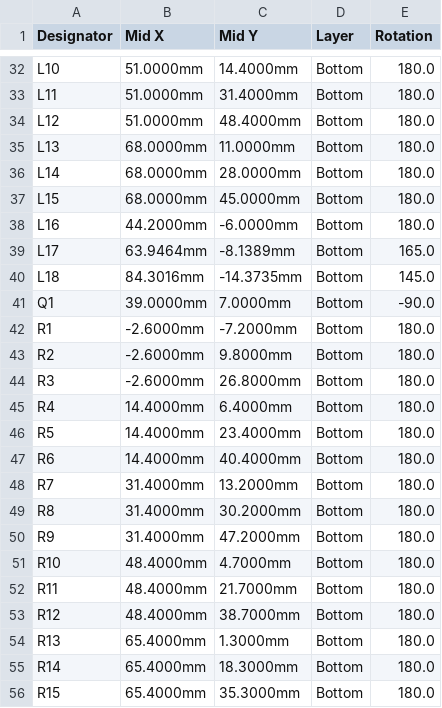
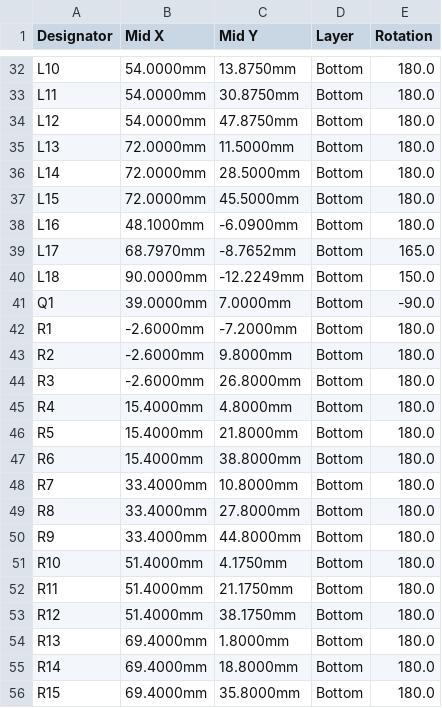
Before and after one commit to Shahabaz-Bagwan/ultra-choc-wings, a CSV file: jlcpcb/cpl-right-bottom.csv, drawn as a sheet; only a part is shown, gaps mark what is left out; the diff covers the shown part only; the diff names each change by its address in the sheet, - before the commit and + after, or states it on an @@ line.

```diff
--- a/jlcpcb/cpl-right-bottom.csv
+++ b/jlcpcb/cpl-right-bottom.csv
-B32:B34 (Mid X): 51.0000mm
+B32:B34 (Mid X): 54.0000mm
-C32 (Mid Y): 14.4000mm
+C32 (Mid Y): 13.8750mm
-C33 (Mid Y): 31.4000mm
+C33 (Mid Y): 30.8750mm
-C34 (Mid Y): 48.4000mm
+C34 (Mid Y): 47.8750mm
-B35:B37 (Mid X): 68.0000mm
+B35:B37 (Mid X): 72.0000mm
-C35 (Mid Y): 11.0000mm
+C35 (Mid Y): 11.5000mm
-C36 (Mid Y): 28.0000mm
+C36 (Mid Y): 28.5000mm
-C37 (Mid Y): 45.0000mm
+C37 (Mid Y): 45.5000mm
-B38 (Mid X): 44.2000mm
+B38 (Mid X): 48.1000mm
-C38 (Mid Y): -6.0000mm
+C38 (Mid Y): -6.0900mm
-B39 (Mid X): 63.9464mm
+B39 (Mid X): 68.7970mm
-C39 (Mid Y): -8.1389mm
+C39 (Mid Y): -8.7652mm
-B40 (Mid X): 84.3016mm
+B40 (Mid X): 90.0000mm
-C40 (Mid Y): -14.3735mm
+C40 (Mid Y): -12.2249mm
-E40 (Rotation): 145.0
+E40 (Rotation): 150.0
-B45:B47 (Mid X): 14.4000mm
+B45:B47 (Mid X): 15.4000mm
-C45 (Mid Y): 6.4000mm
+C45 (Mid Y): 4.8000mm
-C46 (Mid Y): 23.4000mm
+C46 (Mid Y): 21.8000mm
-C47 (Mid Y): 40.4000mm
+C47 (Mid Y): 38.8000mm
-B48:B50 (Mid X): 31.4000mm
+B48:B50 (Mid X): 33.4000mm
-C48 (Mid Y): 13.2000mm
+C48 (Mid Y): 10.8000mm
-C49 (Mid Y): 30.2000mm
+C49 (Mid Y): 27.8000mm
-C50 (Mid Y): 47.2000mm
+C50 (Mid Y): 44.8000mm
-B51:B53 (Mid X): 48.4000mm
+B51:B53 (Mid X): 51.4000mm
-C51 (Mid Y): 4.7000mm
+C51 (Mid Y): 4.1750mm
-C52 (Mid Y): 21.7000mm
+C52 (Mid Y): 21.1750mm
-C53 (Mid Y): 38.7000mm
+C53 (Mid Y): 38.1750mm
-B54:B56 (Mid X): 65.4000mm
+B54:B56 (Mid X): 69.4000mm
-C54 (Mid Y): 1.3000mm
+C54 (Mid Y): 1.8000mm
-C55 (Mid Y): 18.3000mm
+C55 (Mid Y): 18.8000mm
-C56 (Mid Y): 35.3000mm
+C56 (Mid Y): 35.8000mm
```
Also changed, not shown: 50 edited cells elsewhere in this file, jlcpcb/cpl-left-top.csv, 31 other files.
